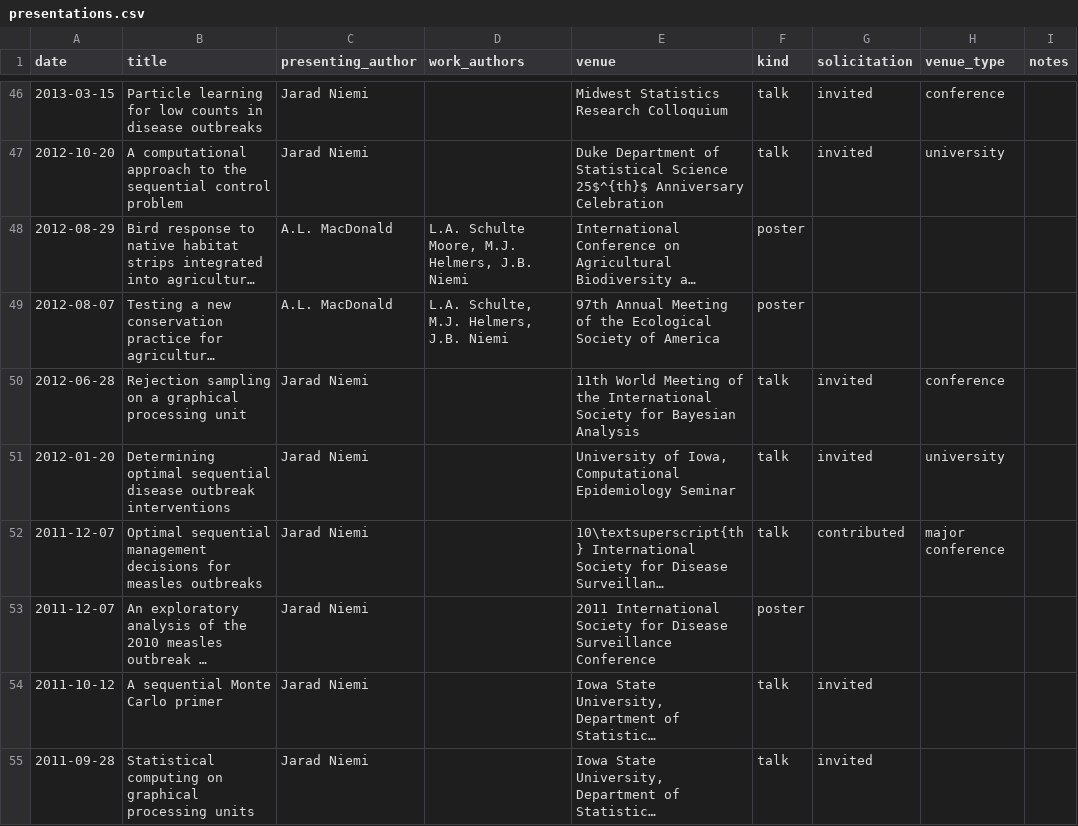
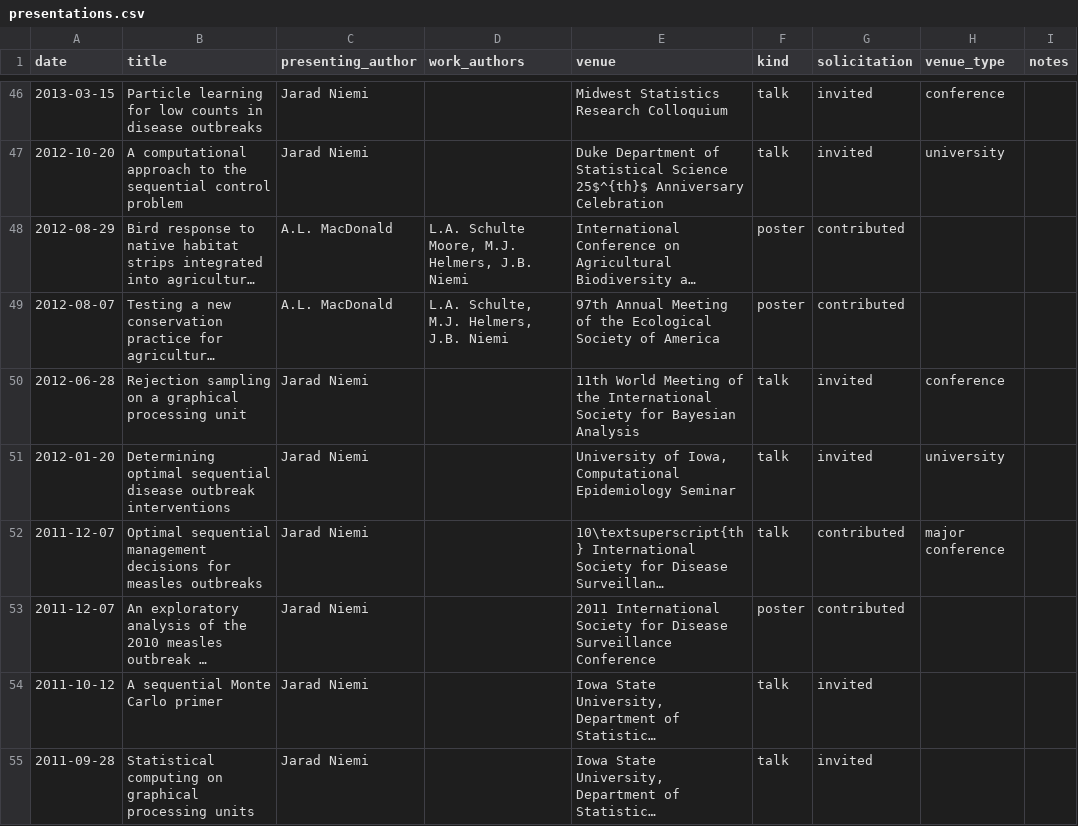
Before and after one commit to jarad/cv, a CSV file: presentations.csv, drawn as a sheet; only a part is shown, gaps mark what is left out; long unchanged cells end in …; the diff covers the shown part only; the diff names each change by its address in the sheet, - before the commit and + after, or states it on an @@ line.

```diff
--- a/presentations.csv
+++ b/presentations.csv
-G48:G49 (solicitation): (empty)
+G48:G49 (solicitation): contributed
-G53 (solicitation): (empty)
+G53 (solicitation): contributed
```
Also changed, not shown: 18 edited cells elsewhere in this file, 1 other file.
